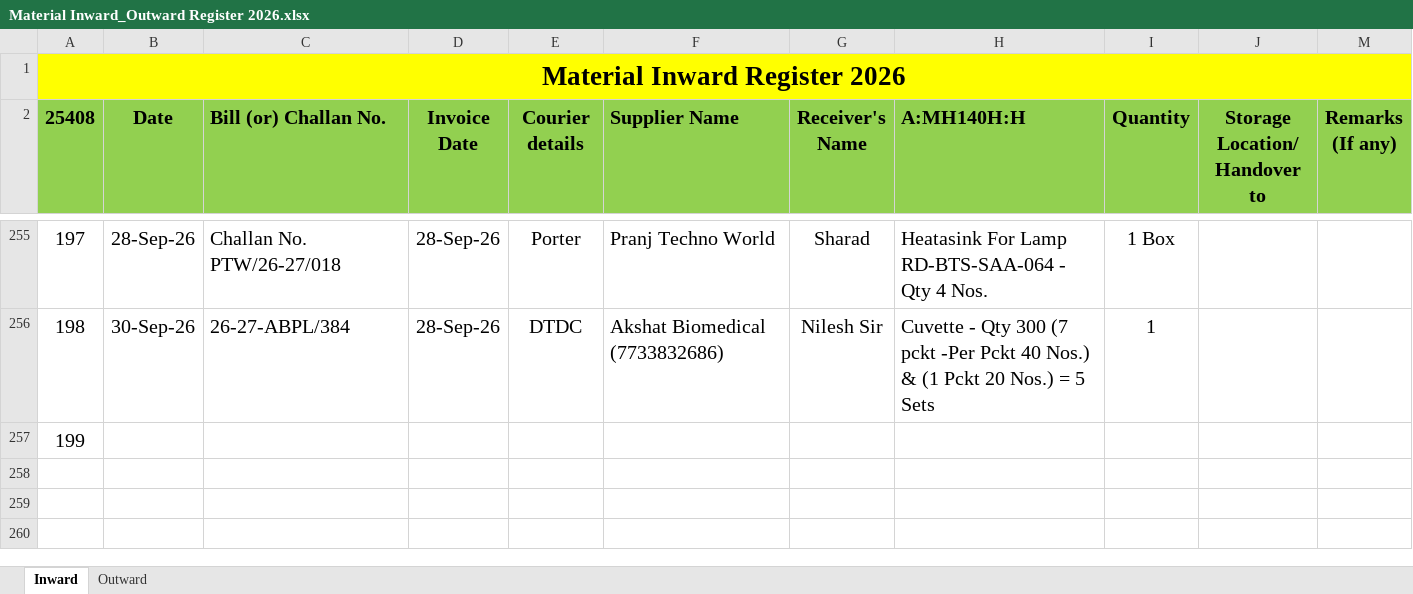
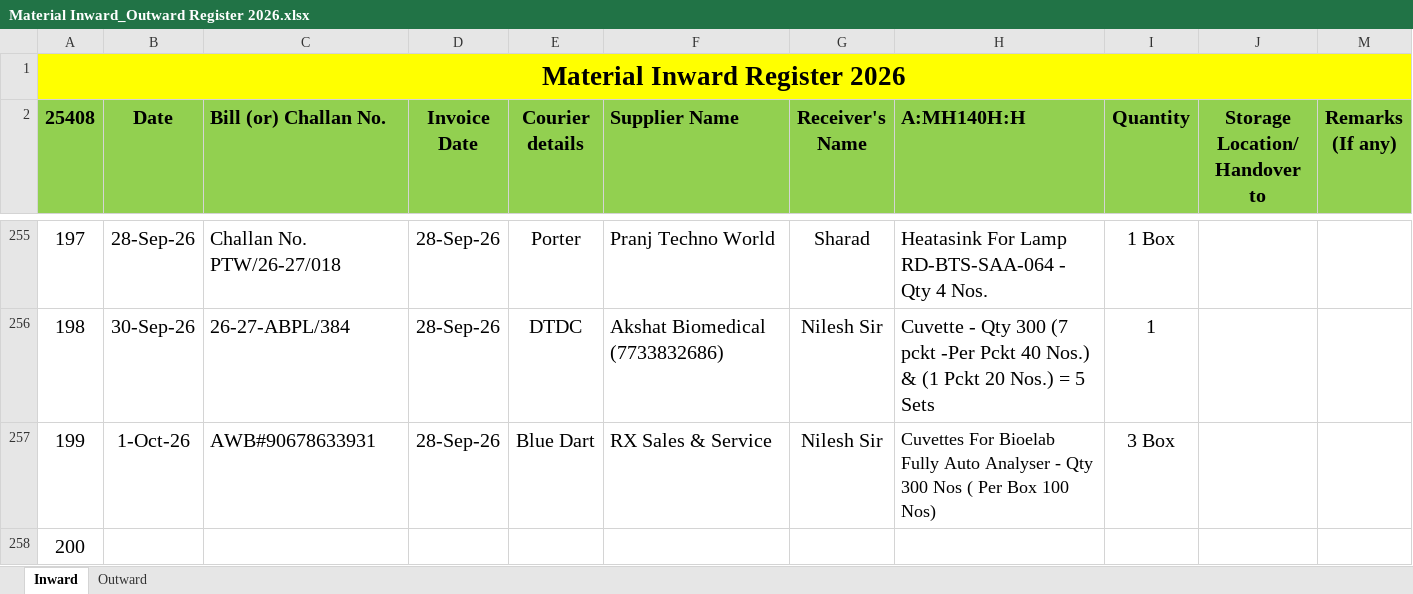
Before and after one commit to Rohidas1974/BioAmalDocument, an Excel workbook: Material Inward_Outward Register 2026.xlsx, sheet Inward, drawn as a sheet; only a part is shown, gaps mark what is left out; values as stored, in another font and other column widths than the file's, no borders; addresses are those after the commit; the diff names each change by its address in the sheet, - before the commit and + after, or states it on an @@ line.

Commit message:
Auto-commit: 02-10-2026 12:00:24.38

```diff
--- a/Material Inward_Outward Register 2026.xlsx (sheet Inward)
+++ b/Material Inward_Outward Register 2026.xlsx (sheet Inward)
+row 257: 199 | 1-Oct-26 | AWB#90678633931 | 28-Sep-26 | Blue Dart | RX Sales & Service | Nilesh Sir | Cuvettes For Bioelab Fully Auto Analyser - Qty 300 Nos ( Per Box 100 Nos) | 3 Box
@@ column A (25408) renumbered from row 258 down @@
```
Also changed, not shown: sheet Outward.
